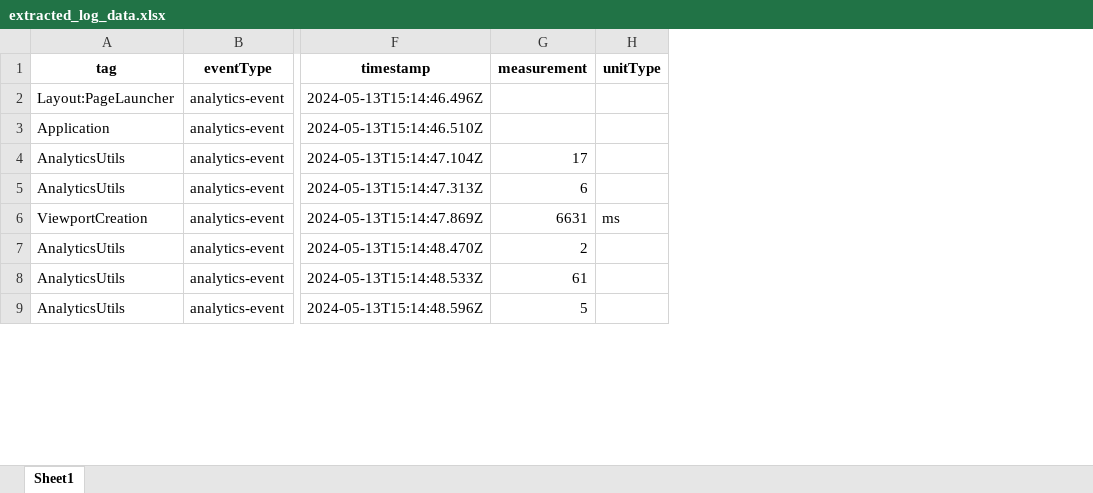
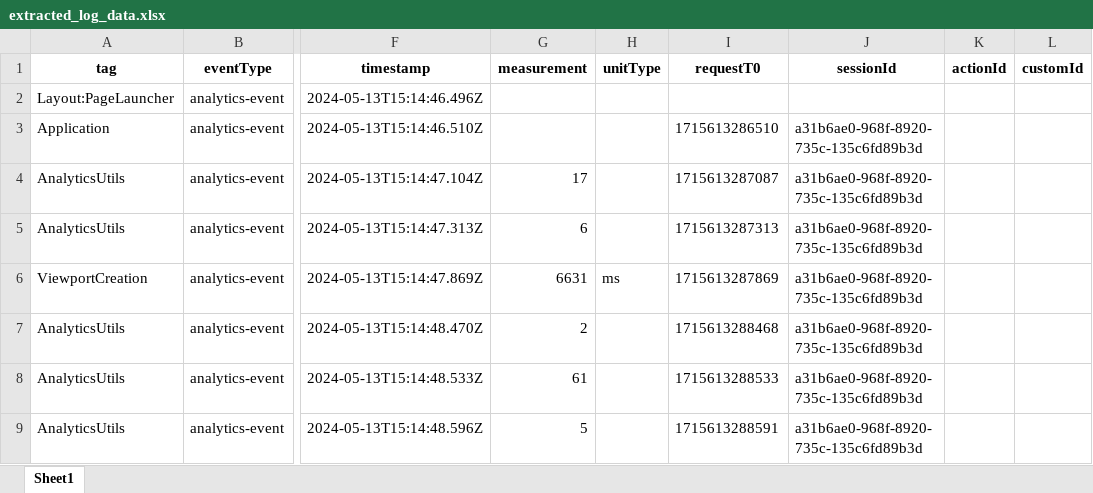
Before and after one commit to sayoojcyriac/log-service, an Excel workbook: log-parser/extracted_log_data.xlsx, sheet Sheet1, drawn as a sheet; only a part is shown, gaps mark what is left out; values as stored, in another font and other column widths than the file's, no borders; the diff names each change by its address in the sheet, - before the commit and + after, or states it on an @@ line.

Commit message:
Parser: initial version

```diff
--- a/log-parser/extracted_log_data.xlsx (sheet Sheet1)
+++ b/log-parser/extracted_log_data.xlsx (sheet Sheet1)
+column I (requestT0), rows 3-9: 1715613286510 | 1715613287087 | 1715613287313 | 1715613287869 | 1715613288468 | 1715613288533 | 1715613288591
+column J (sessionId), rows 3-9: all a31b6ae0-968f-8920-735c-135c6fd89b3d
+column K (actionId), empty
+column L (customId), empty
```
Also changed, not shown: 1 other file.
